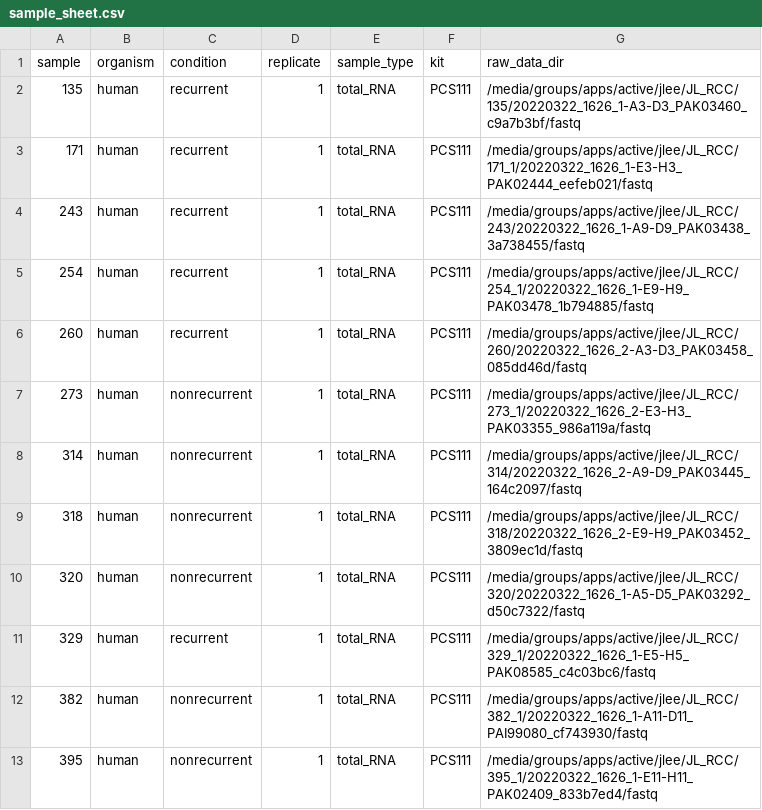
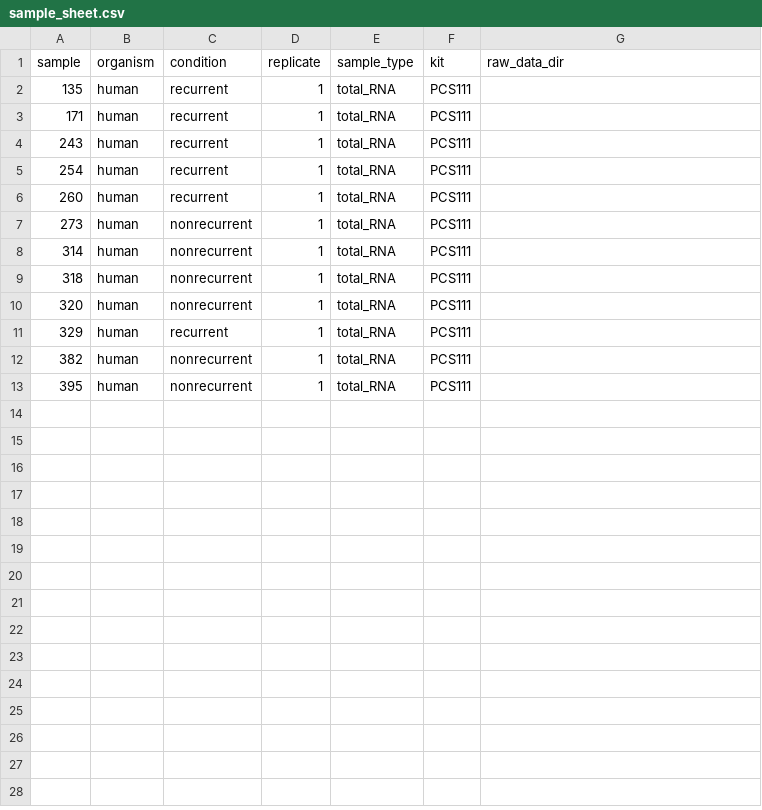
Before and after one commit to joshuacylee/PCR-cDNAseq, a CSV file: sample/sample_sheet.csv, drawn as a sheet.

Commit message:
Update sample_sheet.csv

```diff
--- a/sample/sample_sheet.csv
+++ b/sample/sample_sheet.csv
@@ -1,13 +1,13 @@
 sample,organism,condition,replicate,sample_type,kit,raw_data_dir
-135,human,recurrent,1,total_RNA,PCS111,/media/groups/apps/active/jlee/JL_RCC/135/20220322_1626_1-A3-D3_PAK03460_c9a7b3bf/fastq
-171,human,recurrent,1,total_RNA,PCS111,/media/groups/apps/active/jlee/JL_RCC/171_1/20220322_1626_1-E3-H3_PAK02444_eefeb021/fastq
-243,human,recurrent,1,total_RNA,PCS111,/media/groups/apps/active/jlee/JL_RCC/243/20220322_1626_1-A9-D9_PAK03438_3a738455/fastq
-254,human,recurrent,1,total_RNA,PCS111,/media/groups/apps/active/jlee/JL_RCC/254_1/20220322_1626_1-E9-H9_PAK03478_1b794885/fastq
-260,human,recurrent,1,total_RNA,PCS111,/media/groups/apps/active/jlee/JL_RCC/260/20220322_1626_2-A3-D3_PAK03458_085dd46d/fastq
-273,human,nonrecurrent,1,total_RNA,PCS111,/media/groups/apps/active/jlee/JL_RCC/273_1/20220322_1626_2-E3-H3_PAK03355_986a119a/fastq
-314,human,nonrecurrent,1,total_RNA,PCS111,/media/groups/apps/active/jlee/JL_RCC/314/20220322_1626_2-A9-D9_PAK03445_164c2097/fastq
-318,human,nonrecurrent,1,total_RNA,PCS111,/media/groups/apps/active/jlee/JL_RCC/318/20220322_1626_2-E9-H9_PAK03452_3809ec1d/fastq
-320,human,nonrecurrent,1,total_RNA,PCS111,/media/groups/apps/active/jlee/JL_RCC/320/20220322_1626_1-A5-D5_PAK03292_d50c7322/fastq
-329,human,recurrent,1,total_RNA,PCS111,/media/groups/apps/active/jlee/JL_RCC/329_1/20220322_1626_1-E5-H5_PAK08585_c4c03bc6/fastq
-382,human,nonrecurrent,1,total_RNA,PCS111,/media/groups/apps/active/jlee/JL_RCC/382_1/20220322_1626_1-A11-D11_PAI99080_cf743930/fastq
-395,human,nonrecurrent,1,total_RNA,PCS111,/media/groups/apps/active/jlee/JL_RCC/395_1/20220322_1626_1-E11-H11_PAK02409_833b7ed4/fastq
+135,human,recurrent,1,total_RNA,PCS111,
+171,human,recurrent,1,total_RNA,PCS111,
+243,human,recurrent,1,total_RNA,PCS111,
+254,human,recurrent,1,total_RNA,PCS111,
+260,human,recurrent,1,total_RNA,PCS111,
+273,human,nonrecurrent,1,total_RNA,PCS111,
+314,human,nonrecurrent,1,total_RNA,PCS111,
+318,human,nonrecurrent,1,total_RNA,PCS111,
+320,human,nonrecurrent,1,total_RNA,PCS111,
+329,human,recurrent,1,total_RNA,PCS111,
+382,human,nonrecurrent,1,total_RNA,PCS111,
+395,human,nonrecurrent,1,total_RNA,PCS111,
```
